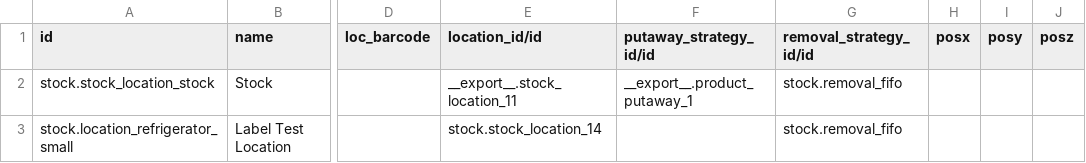
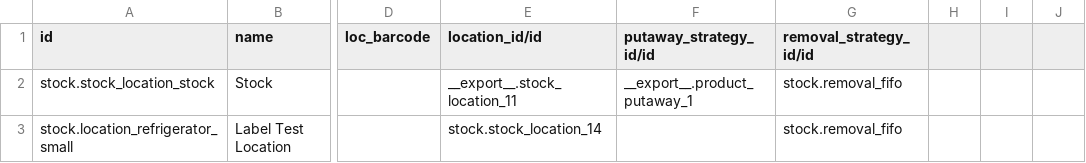
Before and after one commit to Niboo/legal1, a CSV file: xx_import_ow/data/stock.location.csv, drawn as a sheet; only a part is shown, gaps mark what is left out; the diff names each change by its address in the sheet, - before the commit and + after, or states it on an @@ line.

Commit message:
xx_import_ow refactor __openerp__.py

```diff
--- a/xx_import_ow/data/stock.location.csv
+++ b/xx_import_ow/data/stock.location.csv
-H1: posx
+H1: (empty)
-I1: posy
+I1: (empty)
-J1: posz
+J1: (empty)
```
Also changed, not shown: 1 other file.
